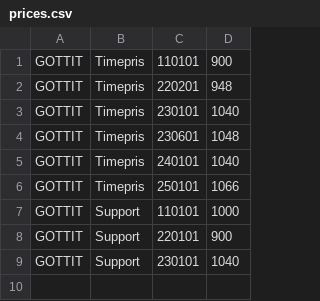
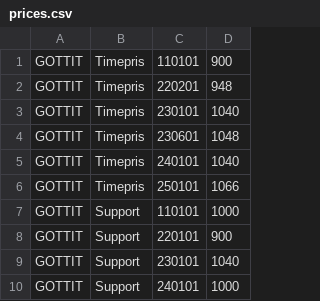
Before and after one commit to haskoe/ledger, a CSV file: firma/stamdata/prices.csv, drawn as a sheet; the diff names each change by its address in the sheet, - before the commit and + after, or states it on an @@ line.

```diff
--- a/firma/stamdata/prices.csv
+++ b/firma/stamdata/prices.csv
+row 10: GOTTIT | Support | 240101 | 1000
```
Also changed, not shown: 10 other files.
